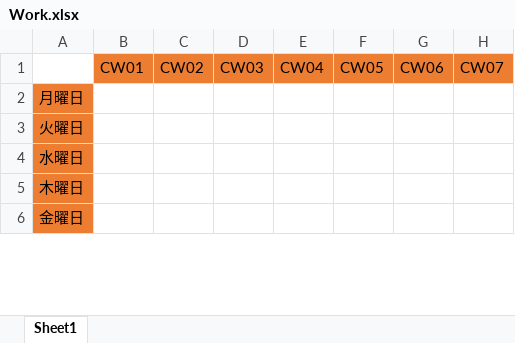
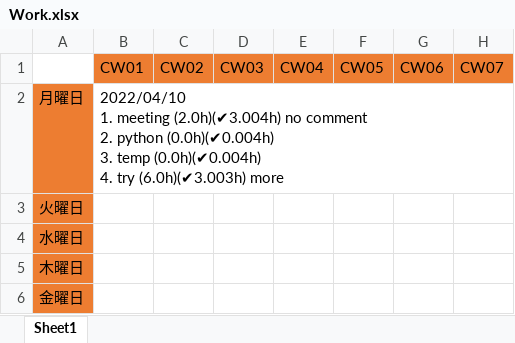
Before and after one commit to Ye-Qiwei/WorkPackageManager, an Excel workbook: Work.xlsx, sheet Sheet1, drawn as a sheet; only a part is shown; values as stored, in another font and other column widths than the file's, no borders; ↵ is a line break in a cell; the diff covers the shown part only; the diff names each change by its address in the sheet, - before the commit and + after, or states it on an @@ line.

```diff
--- a/Work.xlsx (sheet Sheet1)
+++ b/Work.xlsx (sheet Sheet1)
-B2: (empty)
+B2: 2022/04/10 ↵ 1. meeting (2.0h)(✔3.004h) no comment ↵ 2. python (0.0h)(✔0.004h) ↵ 3. temp (0.0h)(✔0.004h) ↵ 4. try (6.0h)(✔3.003h) more
```
Also changed, not shown: 1 edited cell elsewhere in this sheet, 3 other files.
